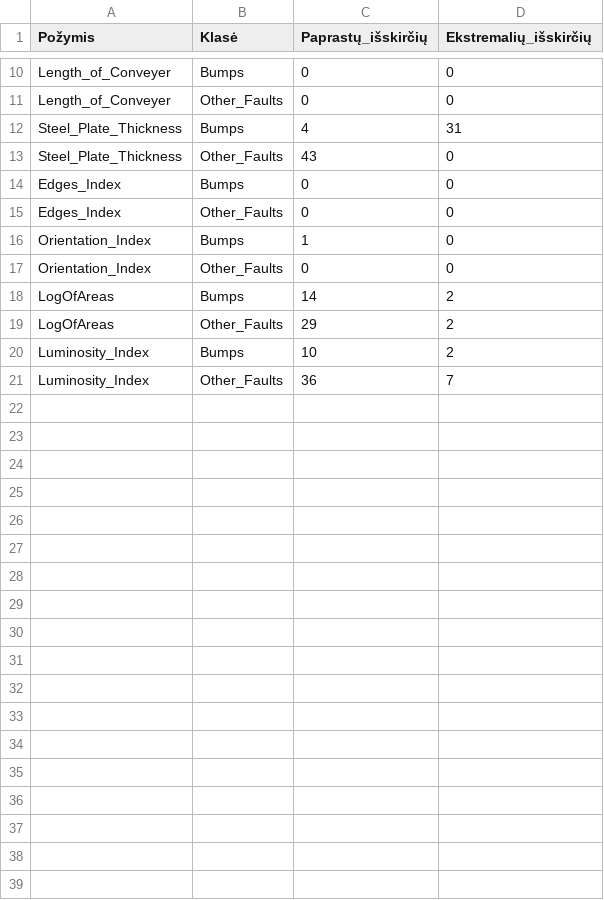
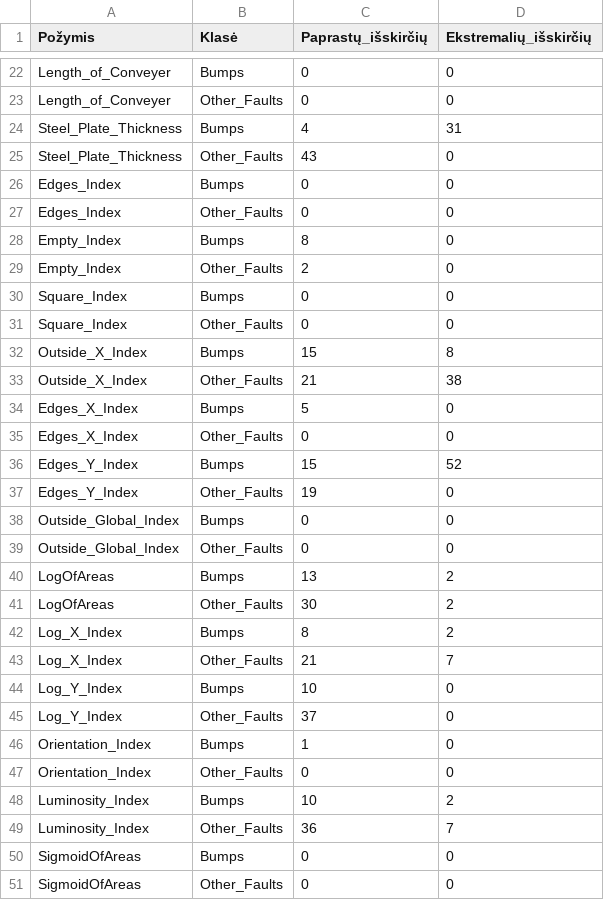
Before and after one commit to AaronG5/data-mining-and-machine-learning, a CSV file: Task_1/isskirciu_ataskaita.csv, drawn as a sheet; only a part is shown, gaps mark what is left out; the diff covers the shown part only.

```diff
--- a/Task_1/isskirciu_ataskaita.csv
+++ b/Task_1/isskirciu_ataskaita.csv
@@ -15,7 +27,25 @@ Edges_Index,Bumps,0,0
 Edges_Index,Other_Faults,0,0
+Empty_Index,Bumps,8,0
+Empty_Index,Other_Faults,2,0
+Square_Index,Bumps,0,0
+Square_Index,Other_Faults,0,0
+Outside_X_Index,Bumps,15,8
+Outside_X_Index,Other_Faults,21,38
+Edges_X_Index,Bumps,5,0
+Edges_X_Index,Other_Faults,0,0
+Edges_Y_Index,Bumps,15,52
+Edges_Y_Index,Other_Faults,19,0
+Outside_Global_Index,Bumps,0,0
+Outside_Global_Index,Other_Faults,0,0
+LogOfAreas,Bumps,13,2
+LogOfAreas,Other_Faults,30,2
+Log_X_Index,Bumps,8,2
+Log_X_Index,Other_Faults,21,7
+Log_Y_Index,Bumps,10,0
+Log_Y_Index,Other_Faults,37,0
 Orientation_Index,Bumps,1,0
 Orientation_Index,Other_Faults,0,0
-LogOfAreas,Bumps,14,2
-LogOfAreas,Other_Faults,29,2
 Luminosity_Index,Bumps,10,2
 Luminosity_Index,Other_Faults,36,7
+SigmoidOfAreas,Bumps,0,0
+SigmoidOfAreas,Other_Faults,0,0
```
Also changed, not shown: 16 added rows, 1 removed row and 6 edited cells elsewhere in this file, Task_1/A27_be_loginiu_klaidu.csv, Task_1/uzpildymas_pagal_klase.csv, 55 other files.
